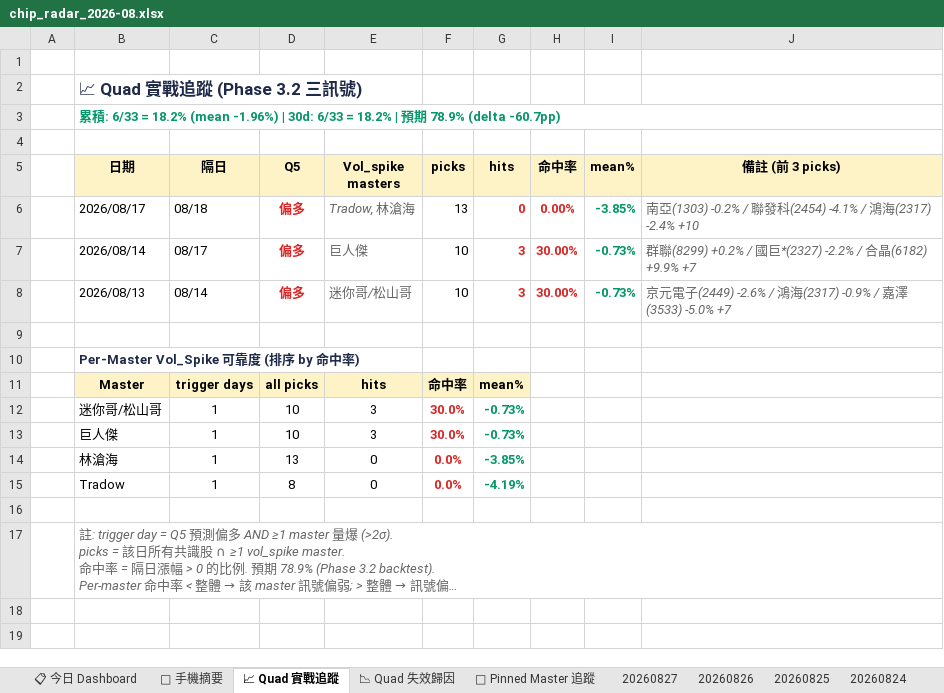
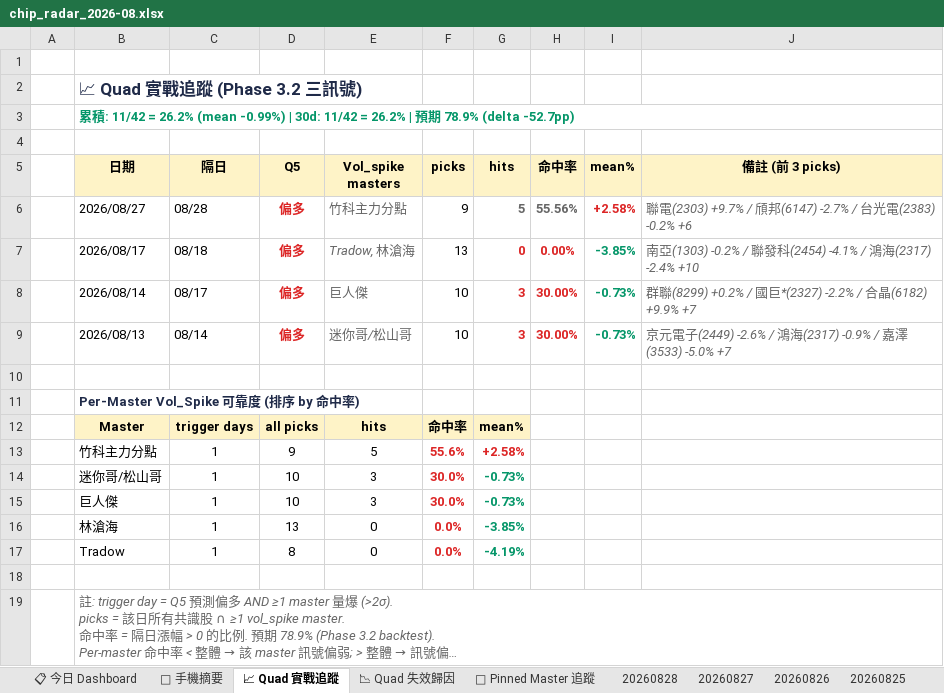
Before and after one commit to EdwardYY1224/CHIP_RADAR_TW, an Excel workbook: data/reports/chip_radar_2026-08.xlsx, sheet 📈 Quad 實戰追蹤, drawn as a sheet; long unchanged cells end in …; values as stored, in another font and other column widths than the file's, no borders; the diff names each change by its address in the sheet, - before the commit and + after, or states it on an @@ line.

```diff
--- a/data/reports/chip_radar_2026-08.xlsx (sheet 📈 Quad 實戰追蹤)
+++ b/data/reports/chip_radar_2026-08.xlsx (sheet 📈 Quad 實戰追蹤)
+sheet tab: 20260828
-B3 (日期): …積: 6/33 = 18.2% (mean -1.96%) | 30d: 6/33 = 18.2% | 預期 78.9% (delta -60.7pp)
+B3 (日期): …積: 11/42 = 26.2% (mean -0.99%) | 30d: 11/42 = 26.2% | 預期 78.9% (delta -52.7pp)
+row 6:  | 2026/08/27 | 08/28 | 偏多 | 竹科主力分點 | 9 | 5 | 55.56% | +2.58% | 聯電(2303) +9.7% / 頎邦(6147) -2.7% / 台光電(2383) -0.2% +6
+row 13:  | 竹科主力分點 | 1 | 9 | 5 | 55.6% | +2.58%
```
Also changed, not shown: sheet 📋 今日 Dashboard, sheet 20260827, sheet 📌 Pinned Master 追蹤, sheet 📉 Quad 失效歸因, sheet 📱 手機摘要, data/reports/latest.xlsx, 26 other files.
